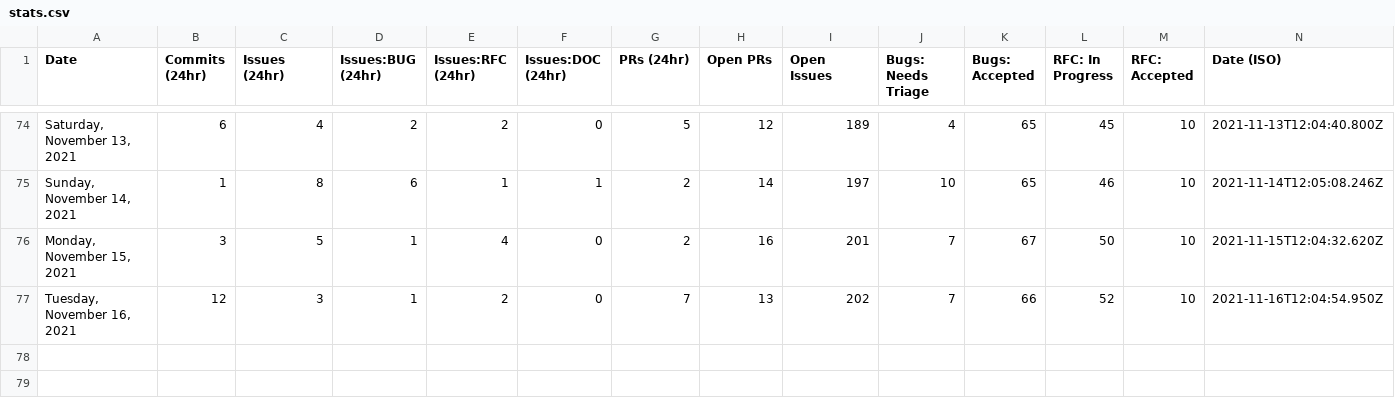
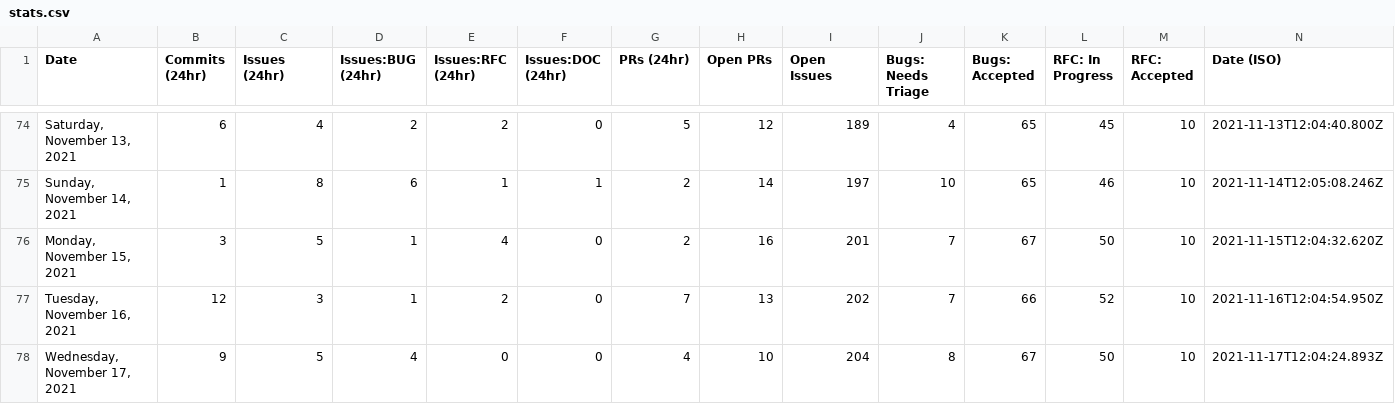
Before and after one commit to palmiak/astro, a CSV file: scripts/stats/stats.csv, drawn as a sheet; only a part is shown, gaps mark what is left out; the diff names each change by its address in the sheet, - before the commit and + after, or states it on an @@ line.

```diff
--- a/scripts/stats/stats.csv
+++ b/scripts/stats/stats.csv
+row 78: Wednesday, November 17, 2021 | 9 | 5 | 4 | 0 | 0 | 4 | 10 | 204 | 8 | 67 | 50 | 10 | 2021-11-17T12:04:24.893Z
```
